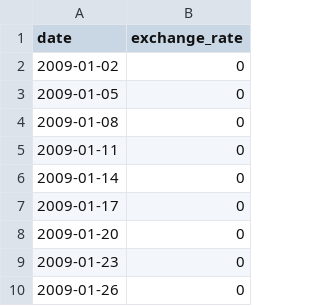
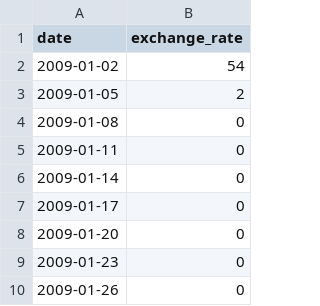
Before and after one commit to alaabashir123/42school, a CSV file: cppmodules/CPP09/ex00/data.csv, drawn as a sheet; only a part is shown.

```diff
--- a/cppmodules/CPP09/ex00/data.csv
+++ b/cppmodules/CPP09/ex00/data.csv
@@ -1,4 +1,4 @@
 date,exchange_rate
-2009-01-02,0
-2009-01-05,0
+2009-01-02,54
+2009-01-05,2
 2009-01-08,0
```
Also changed, not shown: 14 other files.
